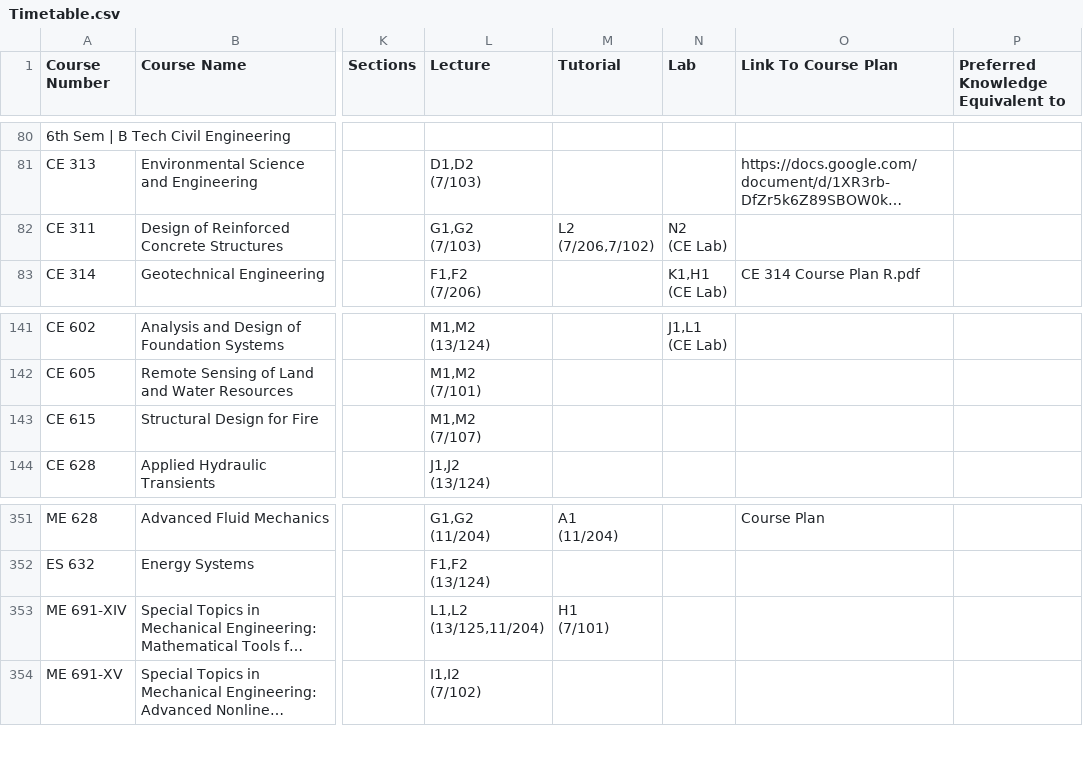
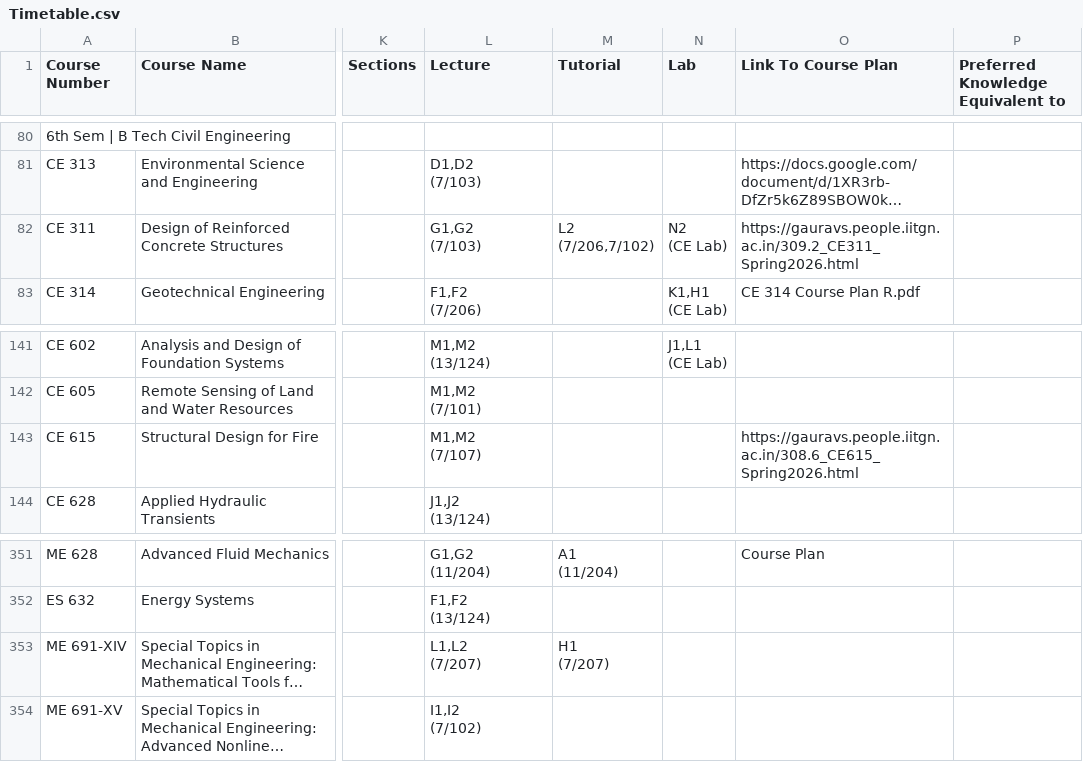
Before and after one commit to Naveen-Pal/timetable, a CSV file: Timetable.csv, drawn as a sheet; only a part is shown, gaps mark what is left out; long unchanged cells end in …; ↵ is a line break in a cell; the diff names each change by its address in the sheet, - before the commit and + after, or states it on an @@ line.

```diff
--- a/Timetable.csv
+++ b/Timetable.csv
-O82 (Link To Course Plan): (empty)
+O82 (Link To Course Plan): https://gauravs.people.iitgn.ac.in/309.2_CE311_Spring2026.html
-O143 (Link To Course Plan): (empty)
+O143 (Link To Course Plan): https://gauravs.people.iitgn.ac.in/308.6_CE615_Spring2026.html
-L353 (Lecture): L1,L2 ↵ (13/125,11/204)
+L353 (Lecture): L1,L2 ↵ (7/207)
-M353 (Tutorial): H1 ↵ (7/101)
+M353 (Tutorial): H1 ↵ (7/207)
```
Also changed, not shown: Updated_Processed_Timetable.csv.
